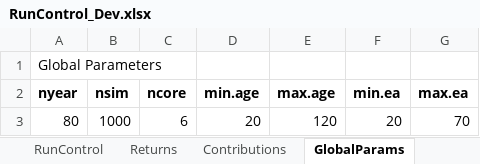
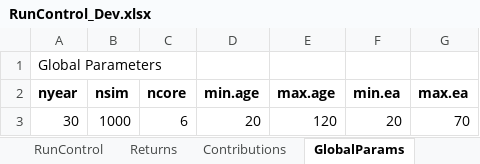
Before and after one commit to yimengyin16/Model_Main, an Excel workbook: IO_Dev/RunControl_Dev.xlsx, sheet GlobalParams, drawn as a sheet; values as stored, in another font and other column widths than the file's, no borders; the diff names each change by its address in the sheet, - before the commit and + after, or states it on an @@ line.

```diff
--- a/IO_Dev/RunControl_Dev.xlsx (sheet GlobalParams)
+++ b/IO_Dev/RunControl_Dev.xlsx (sheet GlobalParams)
-A3 (nyear): 80
+A3 (nyear): 30
```
Also changed, not shown: 3 other files.
